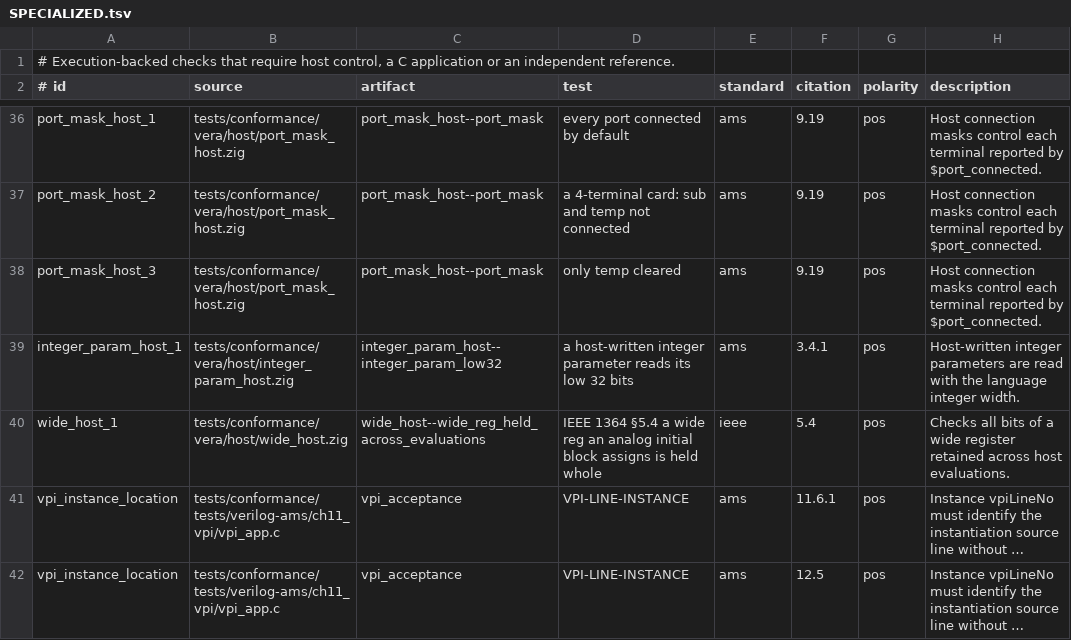
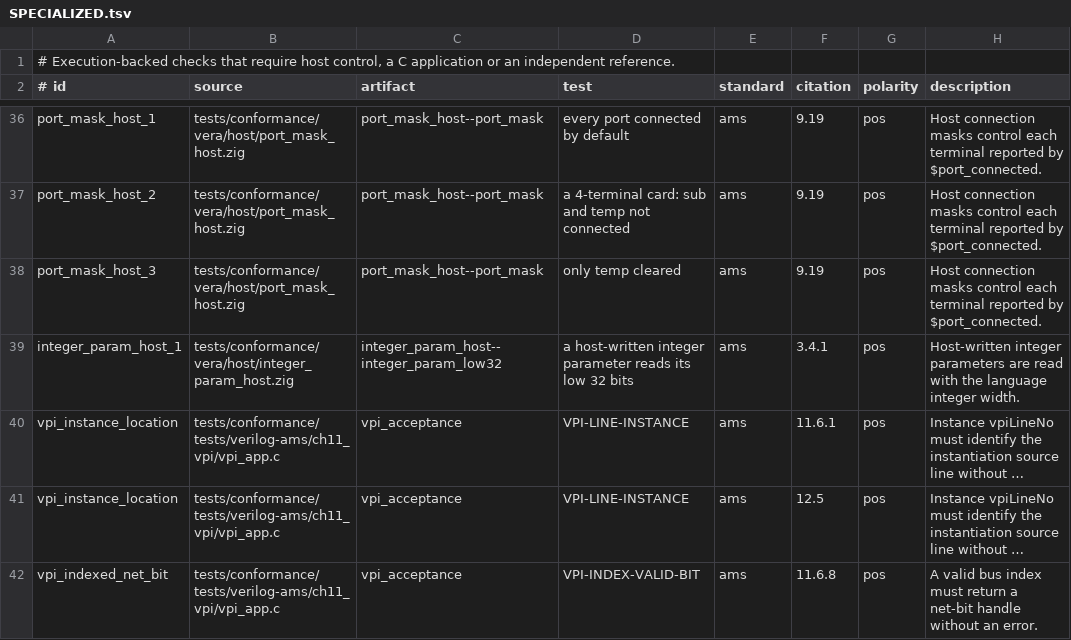
Before and after one commit to OpenFAT/VAMS-Conformance-Suite, a TSV file: vera/ledger/SPECIALIZED.tsv, drawn as a sheet; only a part is shown, gaps mark what is left out; the shorter side is filled out with more unchanged rows; long unchanged cells end in …; the diff names each change by its address in the sheet, - before the commit and + after, or states it on an @@ line.

Commit message:
tests: twelve fixtures state what the LRM requires, not a tool's limits
verilog-a: the instance's own port flow (I(<a>), I(pb)) and a hierarchical
port flow through a potential source are legal (§5.4.3, §3.12.1, §6.7.1),
and a $simprobe name may be a string variable (§9.16). The four _rejected
fixtures that expected a refusal (each documented as "a VerA limit, not an
LRM rule") are now run tests with hand-derived values:
port_access_own_port_inside_instance, port_branch_own_port_inside_instance,
port_access_hierarchical_potential_source, simprobe_runtime_name_resolves.

verilog-ams: an analog procedural assignment targets only an integer, real
or string (§5.7), and a variable is written only from its own domain (§7.3).
net_and_variable_types, clog2_reg_analog_conversion and
clog2_inferred_parameter_width set their regs from a declaration or an
initial block and still read them in the analog block (Table 7-1).
wide_reg_matches_digital_72, discrete_bus_part_select_above_31_analog_assigned
and wide_reg_held_across_evaluations become the rejects
analog_assignment_to_reg_vector_rejected,
discrete_bus_part_select_analog_assigned_rejected and
analog_initial_assignment_to_reg_rejected. wide_reg_matches_digital_300 and
_65600 asserted analog arithmetic on regs no analog type can hold (Table 7-1
also forbids reading a grouping wider than 31 bits) and are deleted, with the
vera/host wide_host and wide_gpu that drove them. vera/ledger names follow.

```diff
--- a/vera/ledger/SPECIALIZED.tsv
+++ b/vera/ledger/SPECIALIZED.tsv
-row 40: wide_host_1 | tests/conformance/vera/host/wide_host.zig | wide_host--wide_reg_held_across_evaluations | IEEE 1364 §5.4 a wide reg an analog initial block assigns is held whole | ieee | 5.4 | pos | Checks all bits of a wide register retained across host evaluations.
```
Also changed, not shown: vera/ledger/GRAMMAR-DIFF.tsv, vera/ledger/VERDICTS.tsv, 24 other files.
